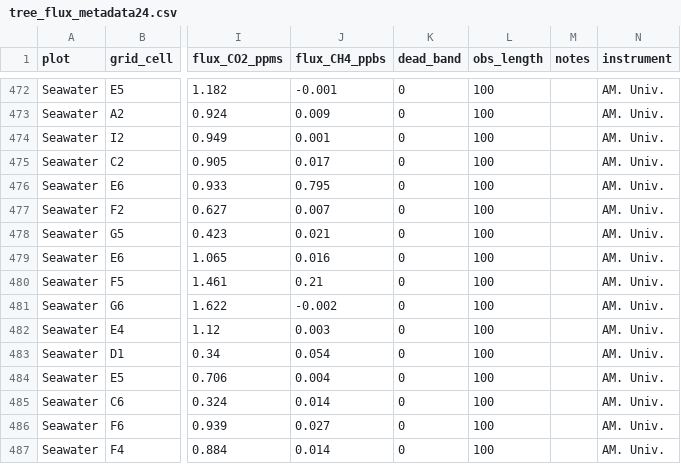
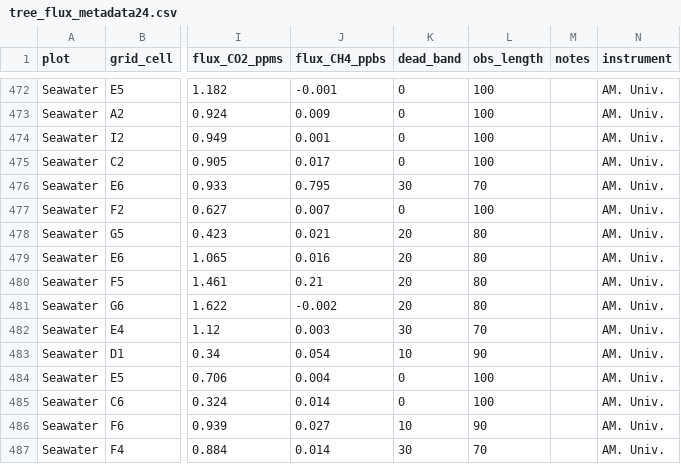
Before and after one commit to COMPASS-DOE/TEMPEST, a CSV file: Data/tree_flux_licor/metadata_excel_files/tree_flux_metadata24.csv, drawn as a sheet; only a part is shown, gaps mark what is left out; the diff covers the shown part only; the diff names each change by its address in the sheet, - before the commit and + after, or states it on an @@ line.

```diff
--- a/Data/tree_flux_licor/metadata_excel_files/tree_flux_metadata24.csv
+++ b/Data/tree_flux_licor/metadata_excel_files/tree_flux_metadata24.csv
-K476 (dead_band): 0
+K476 (dead_band): 30
-L476 (obs_length): 100
+L476 (obs_length): 70
-K478:K481 (dead_band): 0
+K478:K481 (dead_band): 20
-L478:L481 (obs_length): 100
+L478:L481 (obs_length): 80
-K482 (dead_band): 0
+K482 (dead_band): 30
-L482 (obs_length): 100
+L482 (obs_length): 70
-K483 (dead_band): 0
+K483 (dead_band): 10
-L483 (obs_length): 100
+L483 (obs_length): 90
-K486 (dead_band): 0
+K486 (dead_band): 10
-L486 (obs_length): 100
+L486 (obs_length): 90
-K487 (dead_band): 0
+K487 (dead_band): 30
-L487 (obs_length): 100
+L487 (obs_length): 70
```
Also changed, not shown: 14 moved rows elsewhere in this file, Data/tree_flux_licor/treeflux-processing-info.csv.
